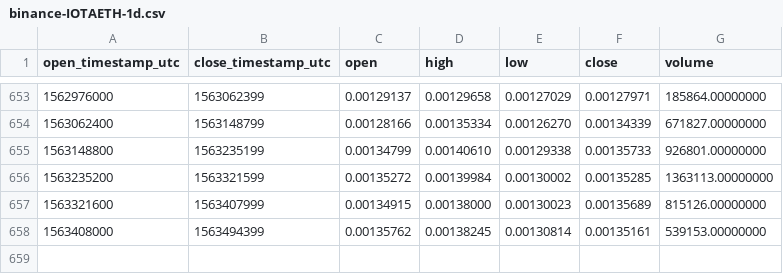
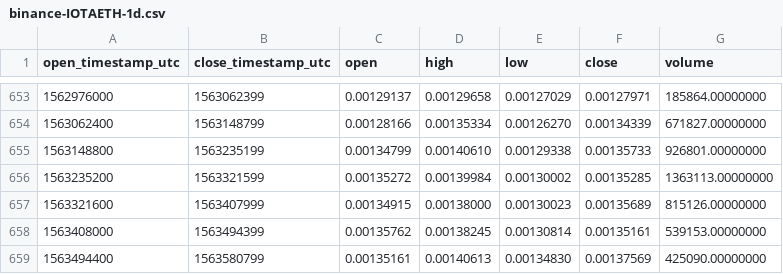
Before and after one commit to cryptobigbro/binance-IOTAETH, a CSV file: binance-IOTAETH-1d.csv, drawn as a sheet; only a part is shown, gaps mark what is left out; the diff names each change by its address in the sheet, - before the commit and + after, or states it on an @@ line.

Commit message:
Update OHLCV data.

```diff
--- a/binance-IOTAETH-1d.csv
+++ b/binance-IOTAETH-1d.csv
+row 659: 1563494400 | 1563580799 | 0.00135161 | 0.00140613 | 0.00134830 | 0.00137569 | 425090.00000000
```
Also changed, not shown: 1 other file.
